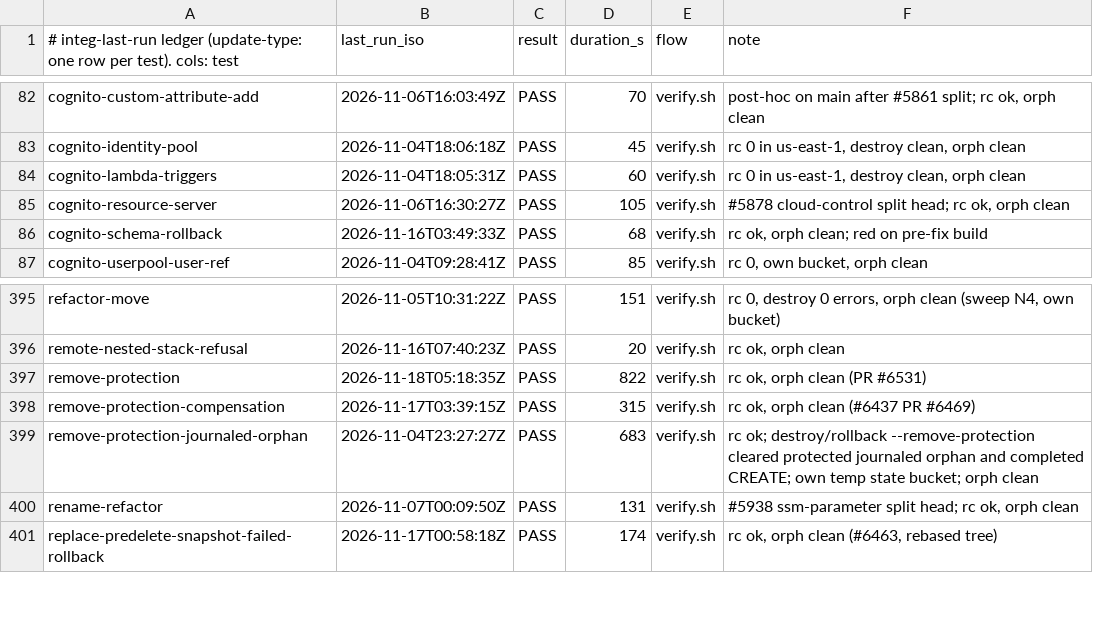
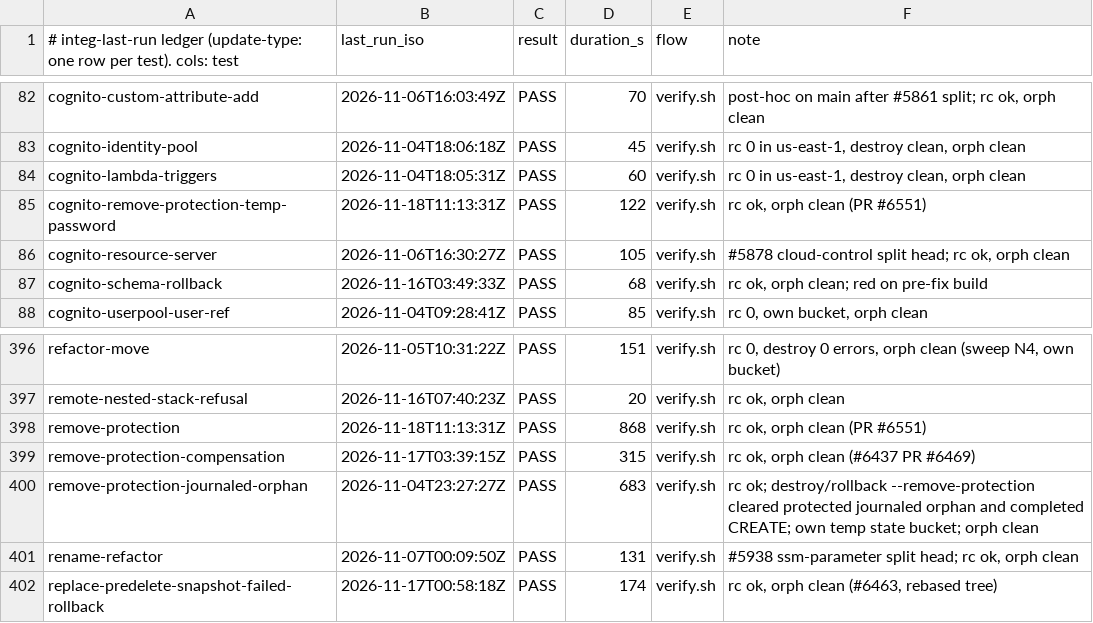
Before and after one commit to go-to-k/cdkd, a TSV file: docs/_generated/integ-last-run.tsv, drawn as a sheet; only a part is shown, gaps mark what is left out.

Commit message:
chore(integ-ledger): record cognito-remove-protection-temp-password and remove-protection runs for #6551

```diff
--- a/docs/_generated/integ-last-run.tsv
+++ b/docs/_generated/integ-last-run.tsv
@@ -84,2 +84,3 @@ cognito-identity-pool	2026-11-04T18:06:18Z	PASS	45	verify.sh	rc 0 in us-east-1,
 cognito-lambda-triggers	2026-11-04T18:05:31Z	PASS	60	verify.sh	rc 0 in us-east-1, destroy clean, orph clean
+cognito-remove-protection-temp-password	2026-11-18T11:13:31Z	PASS	122	verify.sh	rc ok, orph clean (PR #6551)
 cognito-resource-server	2026-11-06T16:30:27Z	PASS	105	verify.sh	#5878 cloud-control split head; rc ok, orph clean
@@ -396,3 +397,3 @@ refactor-move	2026-11-05T10:31:22Z	PASS	151	verify.sh	rc 0, destroy 0 errors, or
 remote-nested-stack-refusal	2026-11-16T07:40:23Z	PASS	20	verify.sh	rc ok, orph clean
-remove-protection	2026-11-18T05:18:35Z	PASS	822	verify.sh	rc ok, orph clean (PR #6531)
+remove-protection	2026-11-18T11:13:31Z	PASS	868	verify.sh	rc ok, orph clean (PR #6551)
 remove-protection-compensation	2026-11-17T03:39:15Z	PASS	315	verify.sh	rc ok, orph clean (#6437 PR #6469)
```
